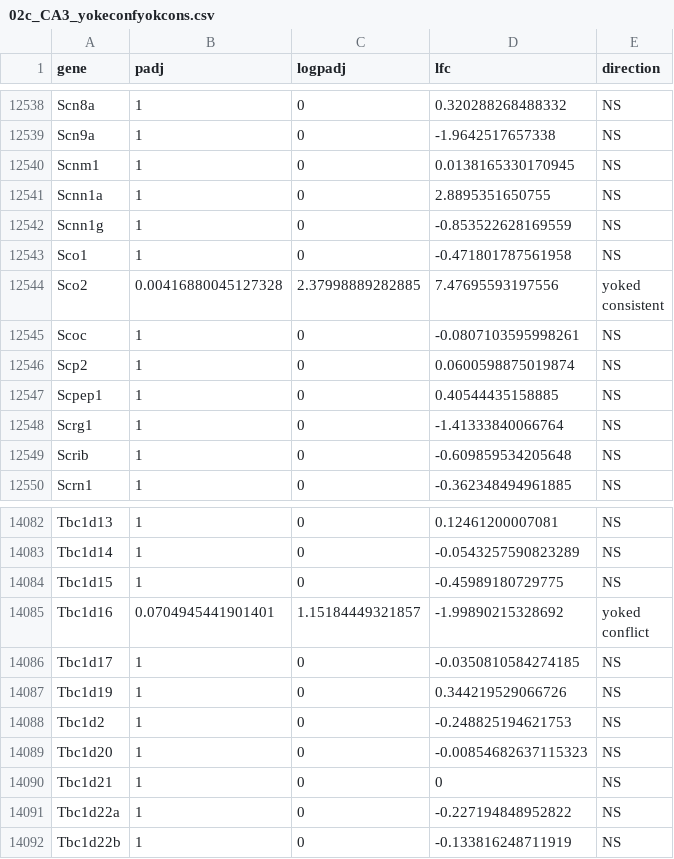
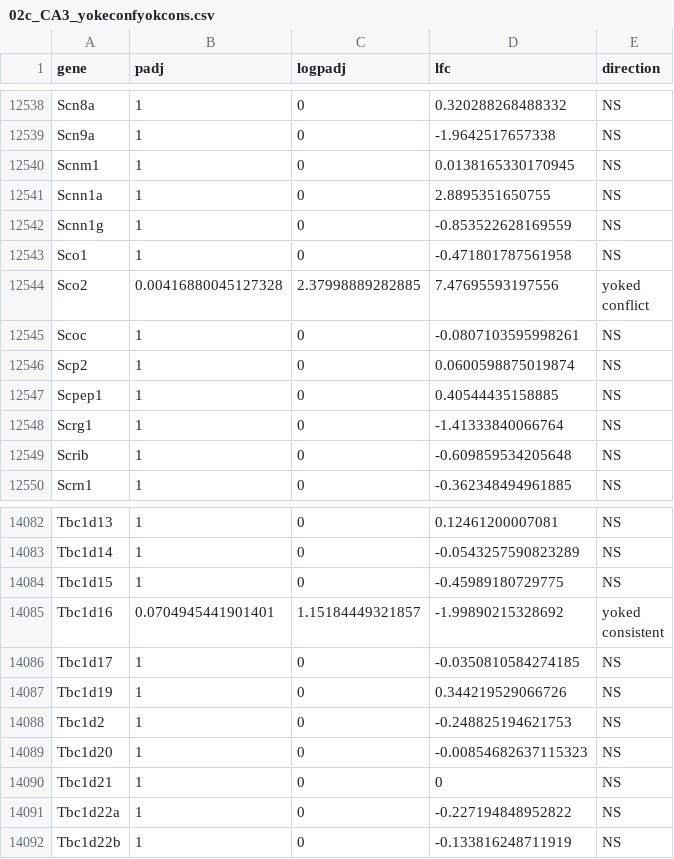
Before and after one commit to raynamharris/IntegrativeProjectWT2015, a CSV file: data/02c_CA3_yokeconfyokcons.csv, drawn as a sheet; only a part is shown, gaps mark what is left out.

```diff
--- a/data/02c_CA3_yokeconfyokcons.csv
+++ b/data/02c_CA3_yokeconfyokcons.csv
@@ -12543,4 +12543,4 @@
 "Sco1",1,0,-0.471801787561958,"NS"
-"Sco2",0.00416880045127328,2.37998889282885,7.47695593197556,"yoked
-consistent"
+"Sco2",0.00416880045127328,2.37998889282885,7.47695593197556,"yoked
+conflict"
 "Scoc",1,0,-0.0807103595998261,"NS"
@@ -14085,4 +14085,4 @@ consistent"
 "Tbc1d15",1,0,-0.45989180729775,"NS"
-"Tbc1d16",0.0704945441901401,1.15184449321857,-1.99890215328692,"yoked
-conflict"
+"Tbc1d16",0.0704945441901401,1.15184449321857,-1.99890215328692,"yoked
+consistent"
 "Tbc1d17",1,0,-0.0350810584274185,"NS"
```
Also changed, not shown: data/02c_CA1_yokeconfyokcons.csv, data/02c_DG_yokeconfyokcons.csv, 21 other files.
